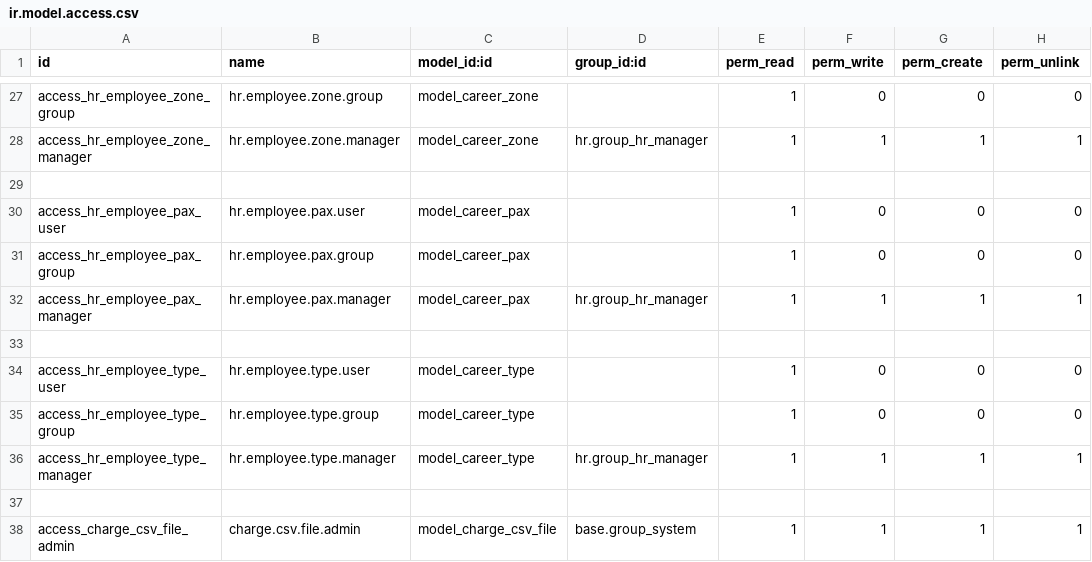
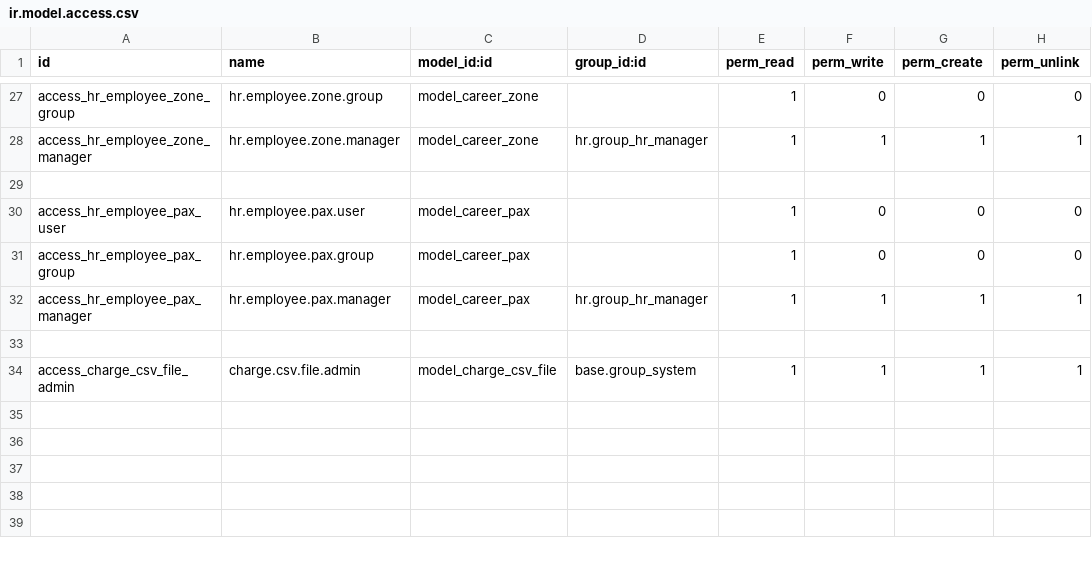
Before and after one commit to jjscarafia/modulos_odoo, a CSV file: modifications_odoo_10/security/ir.model.access.csv, drawn as a sheet; only a part is shown, gaps mark what is left out; the diff names each change by its address in the sheet, - before the commit and + after, or states it on an @@ line.

Commit message:
Actualización hr_employee_h

```diff
--- a/modifications_odoo_10/security/ir.model.access.csv
+++ b/modifications_odoo_10/security/ir.model.access.csv
-row 34: access_hr_employee_type_user | hr.employee.type.user | model_career_type |  | 1 | 0 | 0 | 0
-row 35: access_hr_employee_type_group | hr.employee.type.group | model_career_type |  | 1 | 0 | 0 | 0
-row 36: access_hr_employee_type_manager | hr.employee.type.manager | model_career_type | hr.group_hr_manager | 1 | 1 | 1 | 1
-row 37: (empty)
```
Also changed, not shown: 2 other files.
